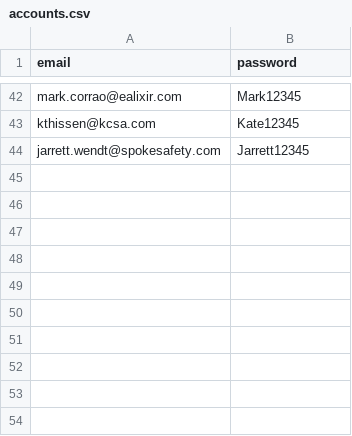
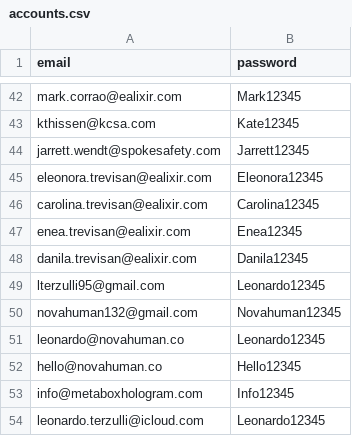
Before and after one commit to HamzaReza/reput-core, a CSV file: accounts.csv, drawn as a sheet; only a part is shown, gaps mark what is left out.

```diff
--- a/accounts.csv
+++ b/accounts.csv
@@ -44 +44,11 @@ kthissen@kcsa.com,Kate12345
 jarrett.wendt@spokesafety.com,Jarrett12345
+eleonora.trevisan@ealixir.com,Eleonora12345
+carolina.trevisan@ealixir.com,Carolina12345
+enea.trevisan@ealixir.com,Enea12345
+danila.trevisan@ealixir.com,Danila12345
+lterzulli95@gmail.com,Leonardo12345
+novahuman132@gmail.com,Novahuman12345
+leonardo@novahuman.co,Leonardo12345
+hello@novahuman.co,Hello12345
+info@metaboxhologram.com,Info12345
+leonardo.terzulli@icloud.com,Leonardo12345
```
Also changed, not shown: 1 other file.
